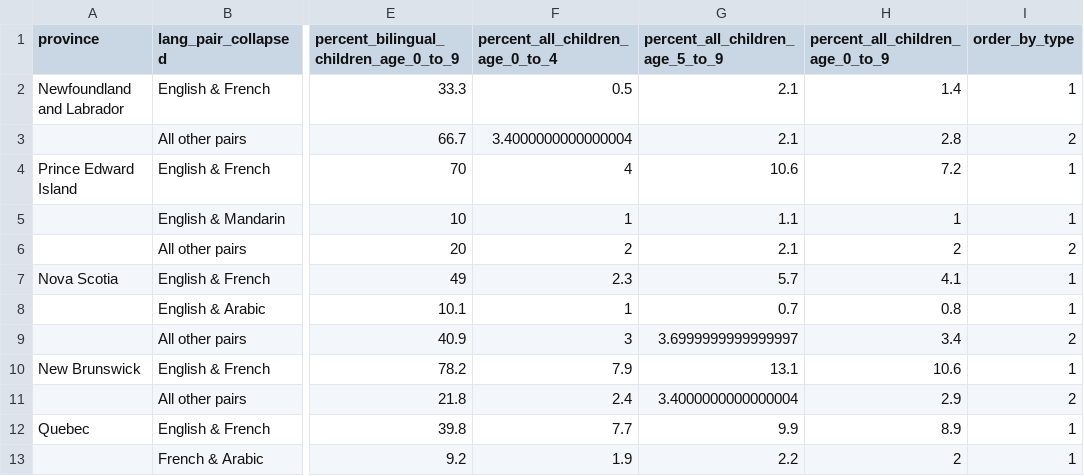
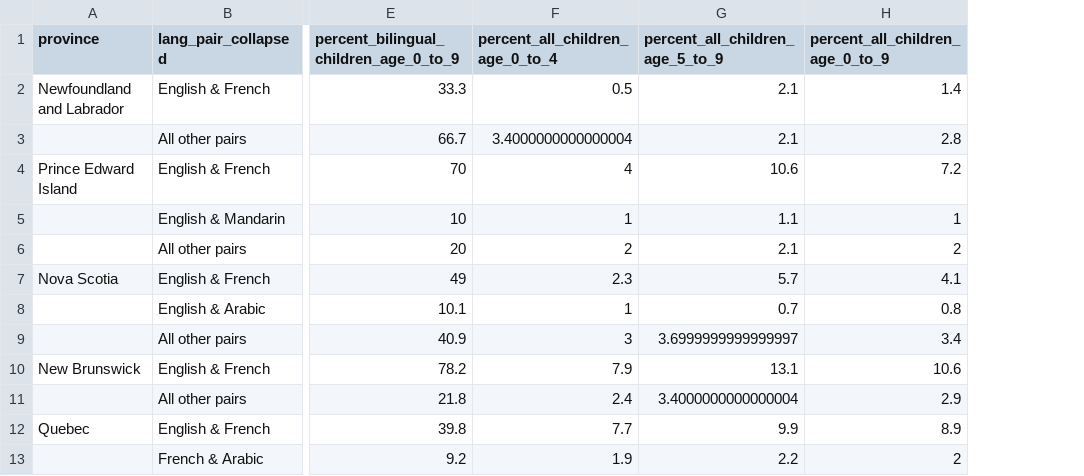
Before and after one commit to e-schott/BilingalismCanada, a CSV file: 03_output/02_tables/Table2.2_language_pairs_by_province.csv, drawn as a sheet; only a part is shown, gaps mark what is left out; the diff names each change by its address in the sheet, - before the commit and + after, or states it on an @@ line.

Commit message:
final changes for language pairs script

```diff
--- a/03_output/02_tables/Table2.2_language_pairs_by_province.csv
+++ b/03_output/02_tables/Table2.2_language_pairs_by_province.csv
-column I (order_by_type), rows 2-13: 1 | 2 | 1 | 1 | 2 | 1 | 1 | 2 | 1 | 2 | 1 | 1
```
Also changed, not shown: 4 other files.
